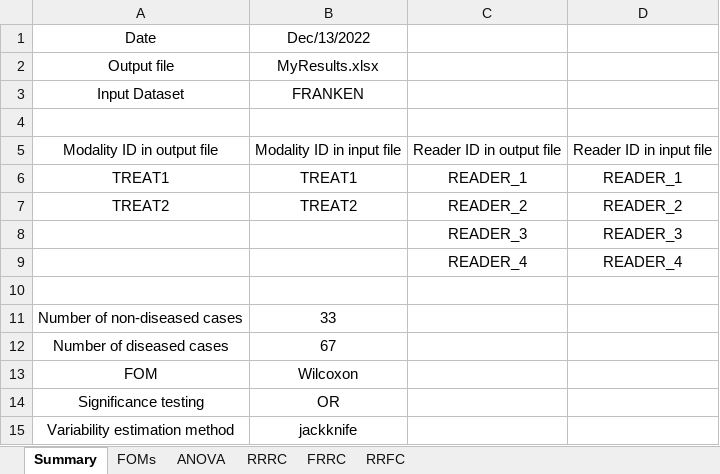
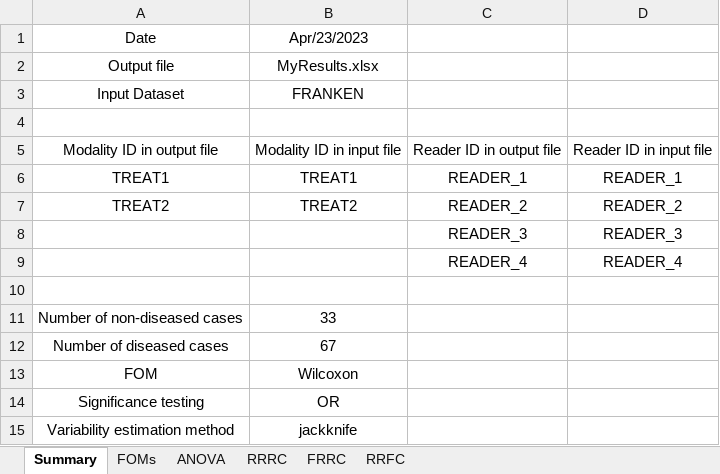
Before and after one commit to dpc10ster/RJafrocQuickStart, an Excel workbook: R/quick-start/MyResults.xlsx, sheet Summary, drawn as a sheet; values as stored, in another font and other column widths than the file's, no borders; the diff names each change by its address in the sheet, - before the commit and + after, or states it on an @@ line.

Commit message:
going over first chapter in quick-start

```diff
--- a/R/quick-start/MyResults.xlsx (sheet Summary)
+++ b/R/quick-start/MyResults.xlsx (sheet Summary)
-B1: Dec/13/2022
+B1: Apr/23/2023
```
Also changed, not shown: 7 other files.
